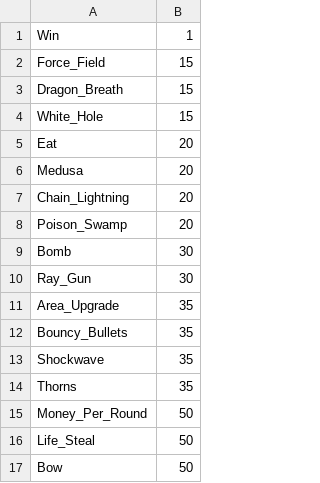
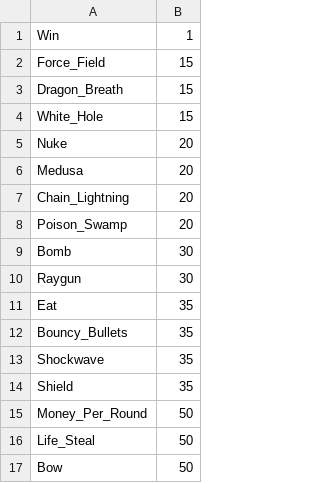
Before and after one commit to R1DER-B/Jon-Button-Defense, a CSV file: Powers.csv, drawn as a sheet; only a part is shown.

Commit message:
Added Shield, Shockwave, Bouncy Bullets, Eat, and Raygun

```diff
--- a/Powers.csv
+++ b/Powers.csv
@@ -4,3 +4,3 @@ Dragon_Breath,15
 White_Hole,15
-Eat,20
+Nuke,20
 Medusa,20
@@ -9,7 +9,7 @@ Poison_Swamp,20
 Bomb,30
-Ray_Gun,30
-Area_Upgrade,35
+Raygun,30
+Eat,35
 Bouncy_Bullets,35
 Shockwave,35
-Thorns,35
+Shield,35
 Money_Per_Round,50
```
Also changed, not shown: 7 other files.
